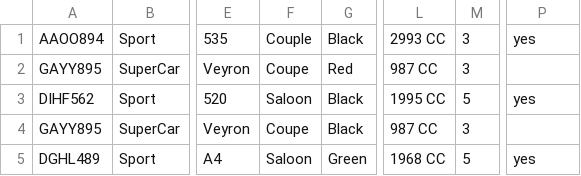
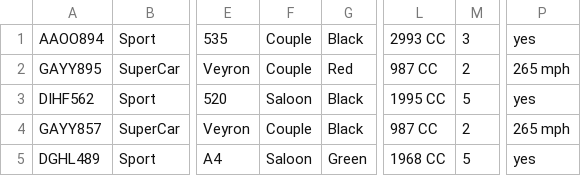
Before and after one commit to Dragnets/Road-Ready, a CSV file: NewCar.csv, drawn as a sheet; only a part is shown, gaps mark what is left out; the diff names each change by its address in the sheet, - before the commit and + after, or states it on an @@ line.

```diff
--- a/NewCar.csv
+++ b/NewCar.csv
-F2: Coupe
+F2: Couple
-M2: 3
+M2: 2
-P2: (empty)
+P2: 265 mph
-A4: GAYY895
+A4: GAYY857
-F4: Coupe
+F4: Couple
-M4: 3
+M4: 2
-P4: (empty)
+P4: 265 mph
```
Also changed, not shown: 5 other files.
